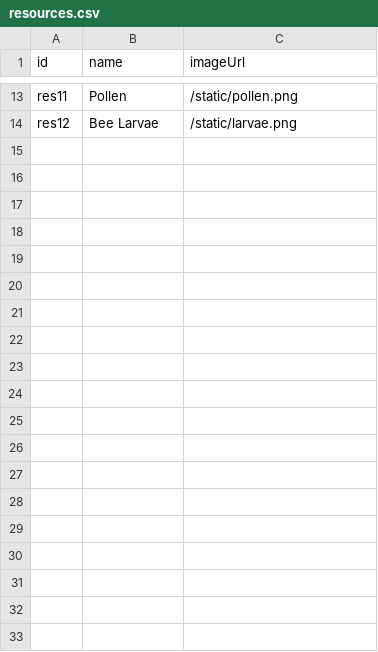
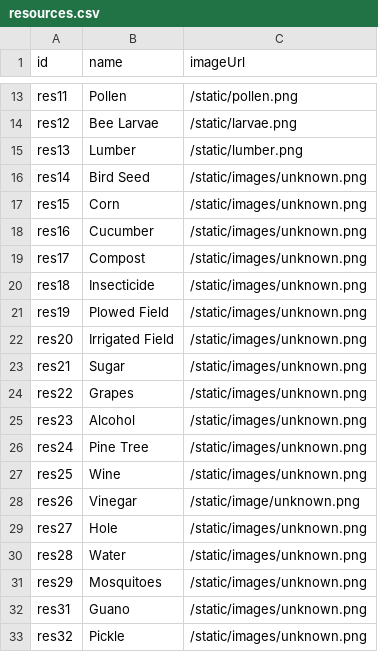
Before and after one commit to bjones3/webMinigame, a CSV file: ruledata/resources.csv, drawn as a sheet; only a part is shown, gaps mark what is left out; the diff covers the shown part only; the diff names each change by its address in the sheet, - before the commit and + after, or states it on an @@ line.

Commit message:
added (almost?) all resource/seeds.  Still need links

```diff
--- a/ruledata/resources.csv
+++ b/ruledata/resources.csv
+row 15: res13 | Lumber | /static/lumber.png
+row 16: res14 | Bird Seed | /static/images/unknown.png
+row 17: res15 | Corn | /static/images/unknown.png
+row 18: res16 | Cucumber | /static/images/unknown.png
+row 19: res17 | Compost | /static/images/unknown.png
+row 20: res18 | Insecticide | /static/images/unknown.png
+row 21: res19 | Plowed Field | /static/images/unknown.png
+row 22: res20 | Irrigated Field | /static/images/unknown.png
+row 23: res21 | Sugar | /static/images/unknown.png
+row 24: res22 | Grapes | /static/images/unknown.png
+row 25: res23 | Alcohol | /static/images/unknown.png
+row 26: res24 | Pine Tree | /static/images/unknown.png
+row 27: res25 | Wine | /static/images/unknown.png
+row 28: res26 | Vinegar | /static/image/unknown.png
+row 29: res27 | Hole | /static/images/unknown.png
+row 30: res28 | Water | /static/images/unknown.png
+row 31: res29 | Mosquitoes | /static/images/unknown.png
+row 32: res31 | Guano | /static/images/unknown.png
+row 33: res32 | Pickle | /static/images/unknown.png
```
Also changed, not shown: 20 added rows and 3 edited cells elsewhere in this file, ruledata/recipe_costs.csv, ruledata/recipes.csv, 5 other files.
